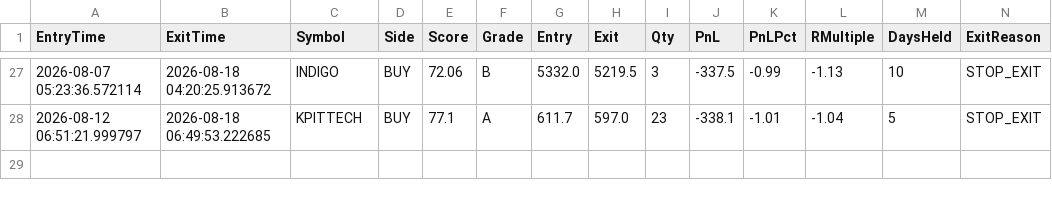
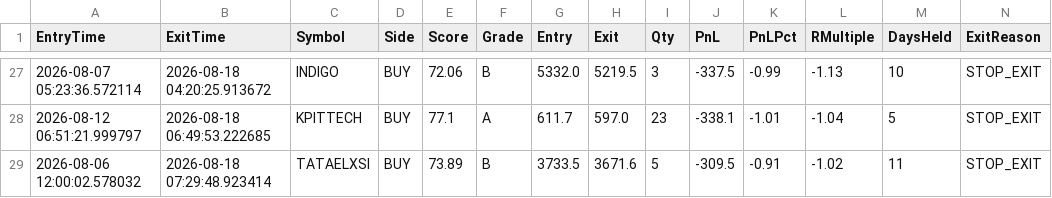
Before and after one commit to bakshad/Hybrid-FVG-Sniper, a CSV file: trade_history.csv, drawn as a sheet; only a part is shown, gaps mark what is left out; the diff names each change by its address in the sheet, - before the commit and + after, or states it on an @@ line.

```diff
--- a/trade_history.csv
+++ b/trade_history.csv
+row 29: 2026-08-06 12:00:02.578032 | 2026-08-18 07:29:48.923414 | TATAELXSI | BUY | 73.89 | B | 3733.5 | 3671.6 | 5 | -309.5 | -0.91 | -1.02 | 11 | STOP_EXIT
```
Also changed, not shown: active_positions.csv.
